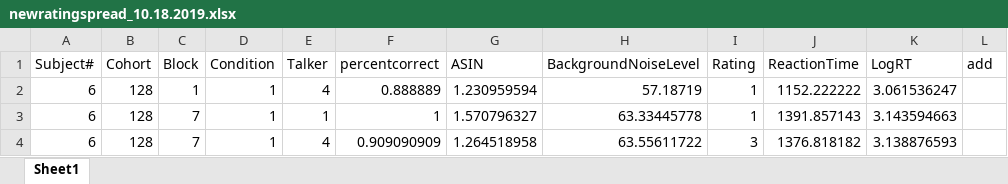
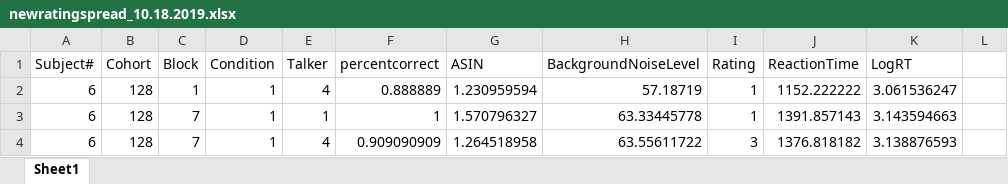
Before and after one commit to LSC-MEM-course/data-wrangling-group-session-lsc-modelers, an Excel workbook: mary/newratingspread_10.18.2019.xlsx, sheet Sheet1, drawn as a sheet; only a part is shown; values as stored, in another font and other column widths than the file's, no borders; the diff names each change by its address in the sheet, - before the commit and + after, or states it on an @@ line.

Commit message:
mary updated

```diff
--- a/mary/newratingspread_10.18.2019.xlsx (sheet Sheet1)
+++ b/mary/newratingspread_10.18.2019.xlsx (sheet Sheet1)
-L1: add
+L1: (empty)
```
